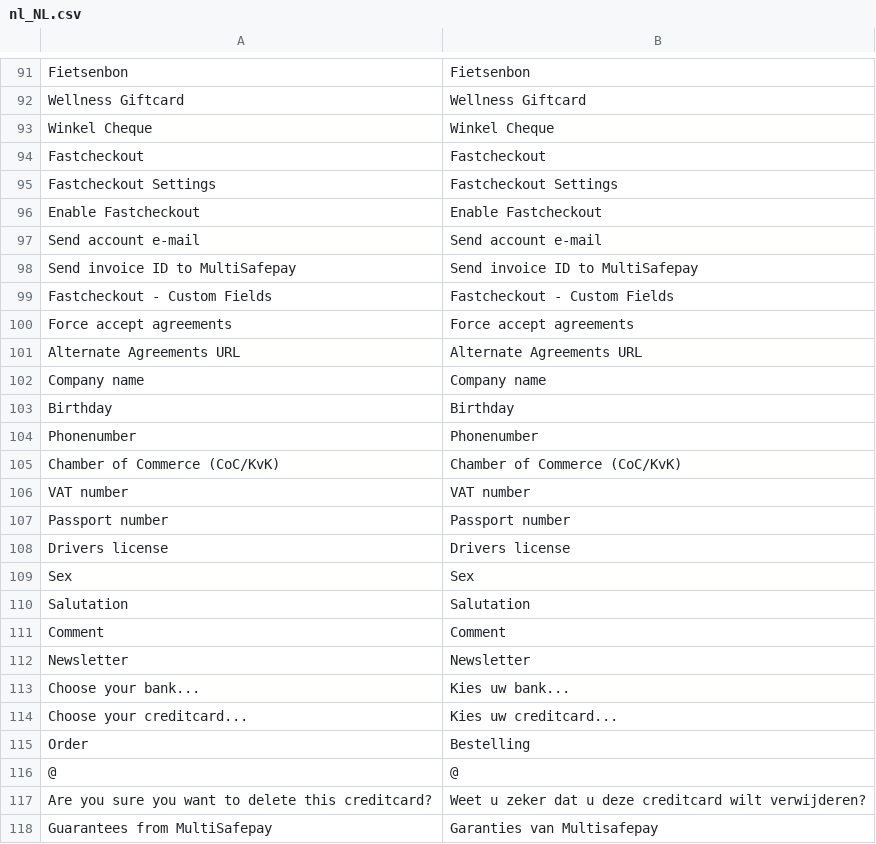
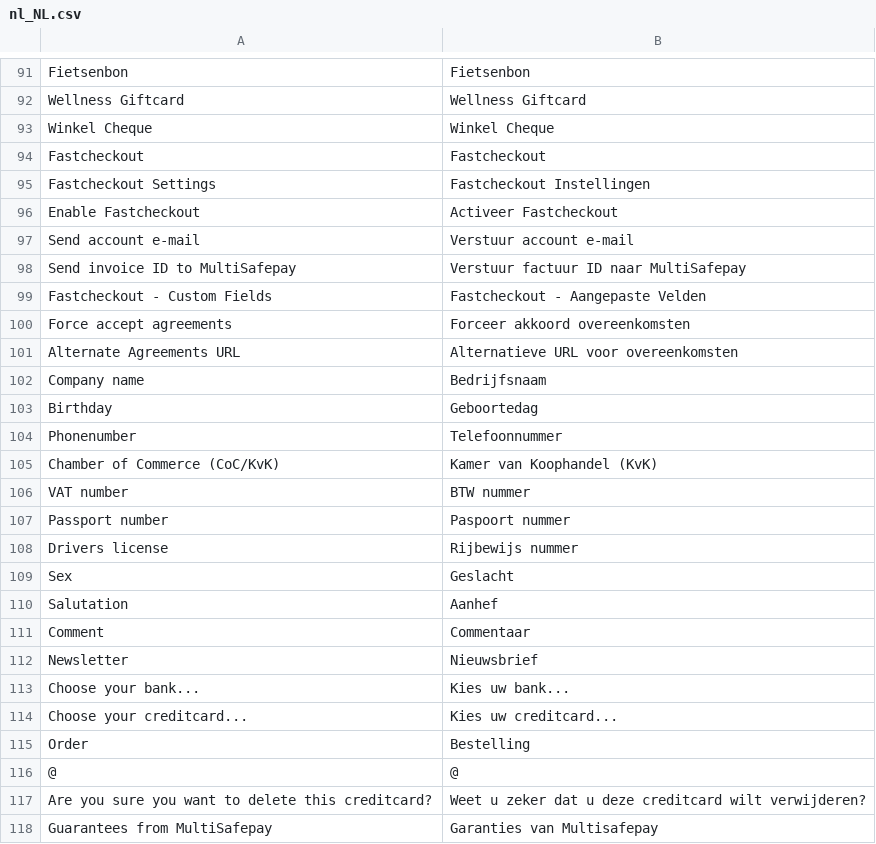
Before and after one commit to MultiSafepay/Magento2Msp, a CSV file: i18n/nl_NL.csv, drawn as a sheet; only a part is shown, gaps mark what is left out; the diff covers the shown part only.

```diff
--- a/i18n/nl_NL.csv
+++ b/i18n/nl_NL.csv
@@ -94,20 +94,20 @@ Fietsenbon,Fietsenbon
 Fastcheckout,Fastcheckout
-"Fastcheckout Settings","Fastcheckout Settings"
-"Enable Fastcheckout","Enable Fastcheckout"
-"Send account e-mail","Send account e-mail"
-"Send invoice ID to MultiSafepay","Send invoice ID to MultiSafepay"
-"Fastcheckout - Custom Fields","Fastcheckout - Custom Fields"
-"Force accept agreements","Force accept agreements"
-"Alternate Agreements URL","Alternate Agreements URL"
-"Company name","Company name"
-Birthday,Birthday
-Phonenumber,Phonenumber
-"Chamber of Commerce (CoC/KvK)","Chamber of Commerce (CoC/KvK)"
-"VAT number","VAT number"
-"Passport number","Passport number"
-"Drivers license","Drivers license"
-Sex,Sex
-Salutation,Salutation
-Comment,Comment
-Newsletter,Newsletter
+"Fastcheckout Settings","Fastcheckout Instellingen"
+"Enable Fastcheckout","Activeer Fastcheckout"
+"Send account e-mail","Verstuur account e-mail"
+"Send invoice ID to MultiSafepay","Verstuur factuur ID naar MultiSafepay"
+"Fastcheckout - Custom Fields","Fastcheckout - Aangepaste Velden"
+"Force accept agreements","Forceer akkoord overeenkomsten"
+"Alternate Agreements URL","Alternatieve URL voor overeenkomsten"
+"Company name","Bedrijfsnaam"
+Birthday,Geboortedag
+Phonenumber,Telefoonnummer
+"Chamber of Commerce (CoC/KvK)","Kamer van Koophandel (KvK)"
+"VAT number","BTW nummer"
+"Passport number","Paspoort nummer"
+"Drivers license","Rijbewijs nummer"
+Sex,Geslacht
+Salutation,Aanhef
+Comment,Commentaar
+Newsletter,Nieuwsbrief
 "Choose your bank...","Kies uw bank..."
```
Also changed, not shown: 40 edited cells elsewhere in this file.
